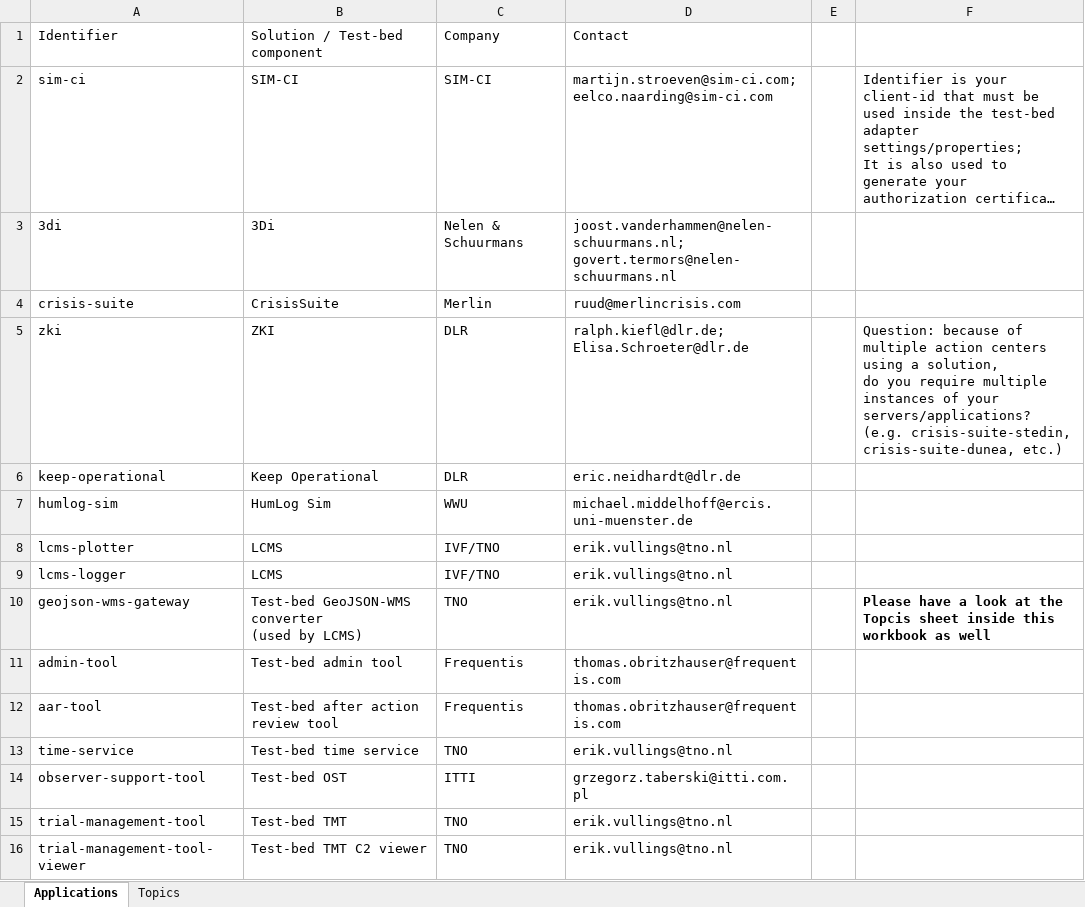
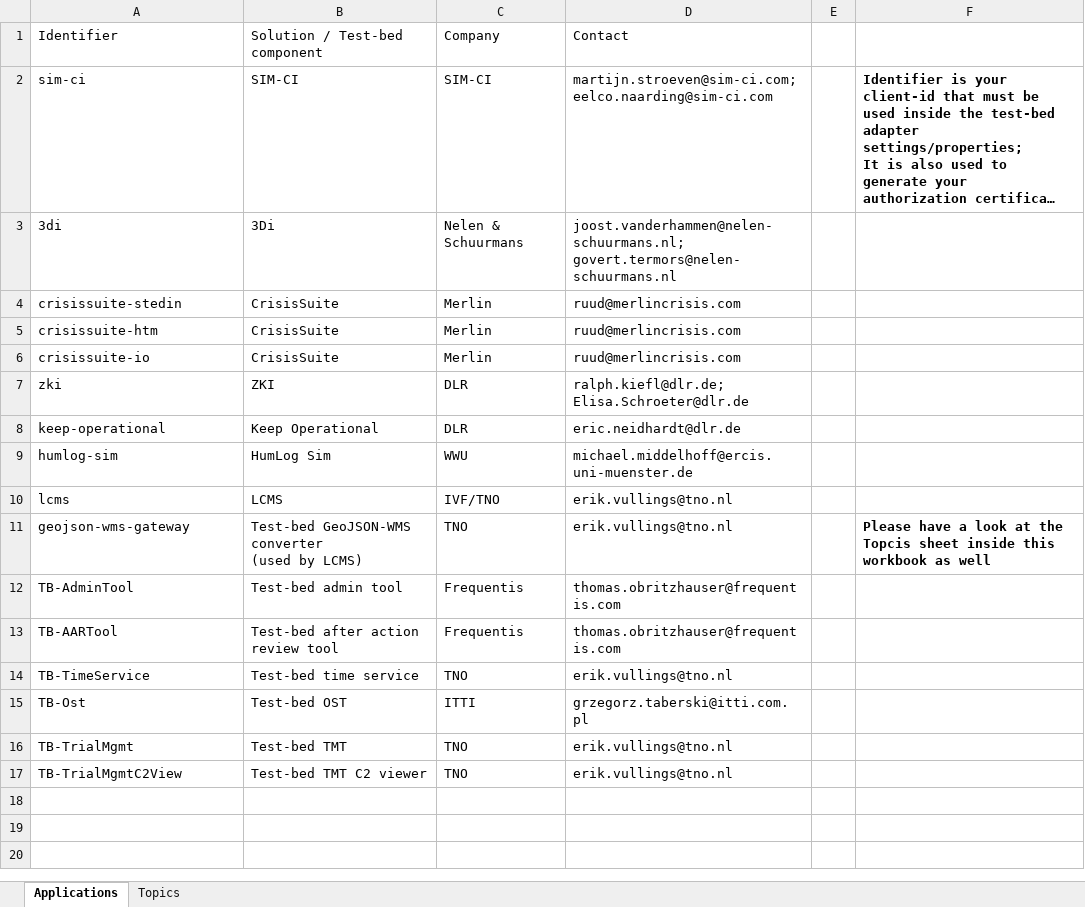
Before and after one commit to DRIVER-EU/trial4, an Excel workbook: Dry Run 1 documents/D+ T4 applications and topics.xlsx, sheet Applications, drawn as a sheet; long unchanged cells end in …; values as stored, in another font and other column widths than the file's, no borders; table styles not drawn; removed rows and columns are numbered as before the commit, all else as after; ↵ is a line break in a cell; the diff names each change by its address in the sheet, - before the commit and + after, or states it on an @@ line.

```diff
--- a/Dry Run 1 documents/D+ T4 applications and topics.xlsx (sheet Applications)
+++ b/Dry Run 1 documents/D+ T4 applications and topics.xlsx (sheet Applications)
-F2 bold: off
+F2 bold: on
+row 4: crisissuite-stedin | CrisisSuite | Merlin | ruud@merlincrisis.com
+row 5: crisissuite-htm | CrisisSuite | Merlin | ruud@merlincrisis.com
-A6: crisis-suite
+A6: crisissuite-io
-F7: Question: because of multiple action centers using a solution, ↵ do you require multiple instances of your servers/applications? ↵ (e.g. crisis-suite-stedin, crisis-suite-dunea, etc.)
+F7: (empty)
-row 8: lcms-plotter | LCMS | IVF/TNO | erik.vullings@tno.nl
-A10: lcms-logger
+A10: lcms
-A12: admin-tool
+A12: TB-AdminTool
-A13: aar-tool
+A13: TB-AARTool
-A14: time-service
+A14: TB-TimeService
-A15: observer-support-tool
+A15: TB-Ost
-A16: trial-management-tool
+A16: TB-TrialMgmt
-A17: trial-management-tool-viewer
+A17: TB-TrialMgmtC2View
```
Also changed, not shown: sheet Topics.
